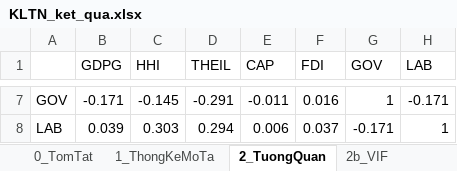
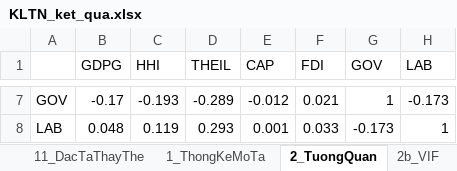
Before and after one commit to brozic-ai/kltn-gdp-analysis, an Excel workbook: data/output/KLTN_ket_qua.xlsx, sheet 2_TuongQuan, drawn as a sheet; only a part is shown, gaps mark what is left out; values as stored, in another font and other column widths than the file's, no borders; the diff covers the shown part only; the diff names each change by its address in the sheet, - before the commit and + after, or states it on an @@ line.

```diff
--- a/data/output/KLTN_ket_qua.xlsx (sheet 2_TuongQuan)
+++ b/data/output/KLTN_ket_qua.xlsx (sheet 2_TuongQuan)
+sheet tab: 11_DacTaThayThe
-B7 (GDPG): -0.171
+B7 (GDPG): -0.17
-C7 (HHI): -0.145
+C7 (HHI): -0.193
-D7 (THEIL): -0.291
+D7 (THEIL): -0.289
-E7 (CAP): -0.011
+E7 (CAP): -0.012
-F7 (FDI): 0.016
+F7 (FDI): 0.021
-H7 (LAB): -0.171
+H7 (LAB): -0.173
-B8 (GDPG): 0.039
+B8 (GDPG): 0.048
-C8 (HHI): 0.303
+C8 (HHI): 0.119
-D8 (THEIL): 0.294
+D8 (THEIL): 0.293
-E8 (CAP): 0.006
+E8 (CAP): 0.001
-F8 (FDI): 0.037
+F8 (FDI): 0.033
-G8 (GOV): -0.171
+G8 (GOV): -0.173
```
Also changed, not shown: 30 edited cells elsewhere in this sheet, sheet 9b_DoVung, sheet 3_TuyenTinh, sheet 7c_NhomNuoc_Regime, sheet 7_NhomNuoc_HoiQuy, sheet 8_KhungHoang, sheet 5b_DiemNgoat, 10 more sheets, other sheet tabs, 8 other files.
